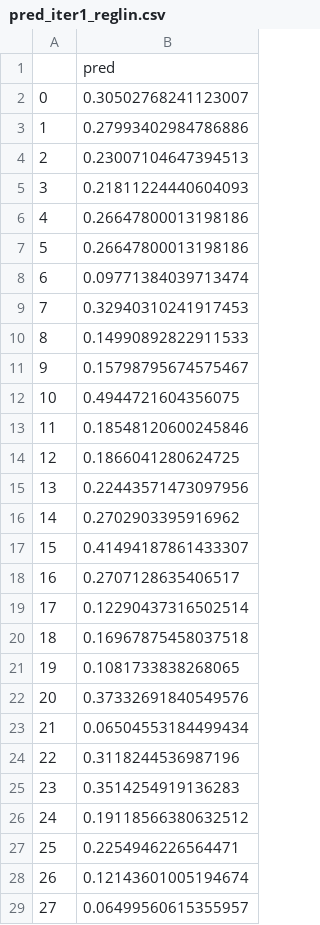
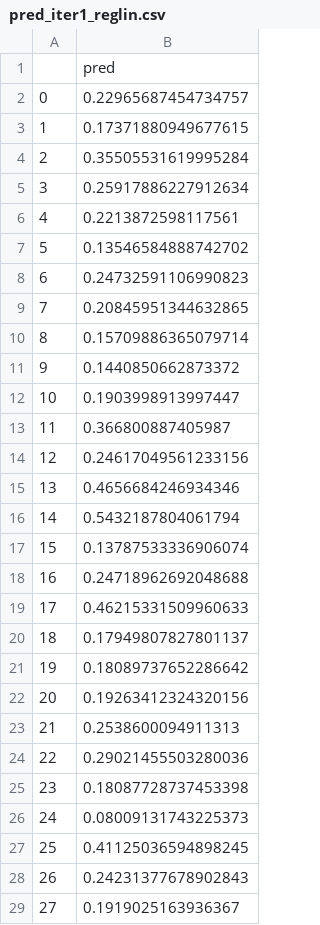
Before and after one commit to manumoya/TesisCivInfUSACH, a CSV file: 05.AnalisisDatos/Datos/pred_iter1_reglin.csv, drawn as a sheet; only a part is shown; the diff covers the shown part only.

```diff
--- a/05.AnalisisDatos/Datos/pred_iter1_reglin.csv
+++ b/05.AnalisisDatos/Datos/pred_iter1_reglin.csv
@@ -1,29 +1,29 @@
 ,pred
-0,0.30502768241123007
-1,0.27993402984786886
-2,0.23007104647394513
-3,0.21811224440604093
-4,0.26647800013198186
-5,0.26647800013198186
-6,0.09771384039713474
-7,0.32940310241917453
-8,0.14990892822911533
-9,0.15798795674575467
-10,0.4944721604356075
-11,0.18548120600245846
-12,0.1866041280624725
-13,0.22443571473097956
-14,0.2702903395916962
-15,0.41494187861433307
-16,0.2707128635406517
-17,0.12290437316502514
-18,0.16967875458037518
-19,0.1081733838268065
-20,0.37332691840549576
-21,0.06504553184499434
-22,0.3118244536987196
-23,0.3514254919136283
-24,0.19118566380632512
-25,0.2254946226564471
-26,0.12143601005194674
-27,0.06499560615355957
+0,0.22965687454734757
+1,0.17371880949677615
+2,0.35505531619995284
+3,0.25917886227912634
+4,0.2213872598117561
+5,0.13546584888742702
+6,0.24732591106990823
+7,0.20845951344632865
+8,0.15709886365079714
+9,0.1440850662873372
+10,0.1903998913997447
+11,0.366800887405987
+12,0.24617049561233156
+13,0.4656684246934346
+14,0.5432187804061794
+15,0.13787533336906074
+16,0.24718962692048688
+17,0.46215331509960633
+18,0.17949807827801137
+19,0.18089737652286642
+20,0.19263412324320156
+21,0.2538600094911313
+22,0.29021455503280036
+23,0.18087728737453398
+24,0.08009131743225373
+25,0.41125036594898245
+26,0.24231377678902843
+27,0.1919025163936367
```
Also changed, not shown: 50 removed rows and 22 edited cells elsewhere in this file, 05.AnalisisDatos/Datos/pred_iter1_deepNN.csv, 13 other files.
